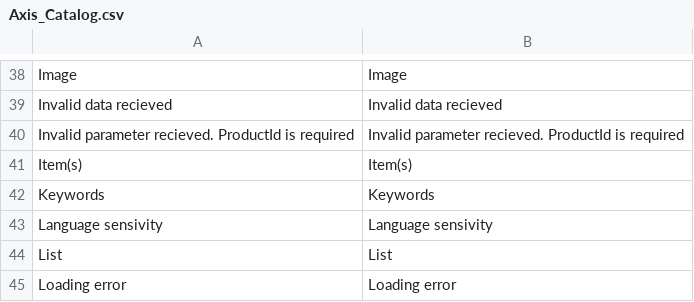
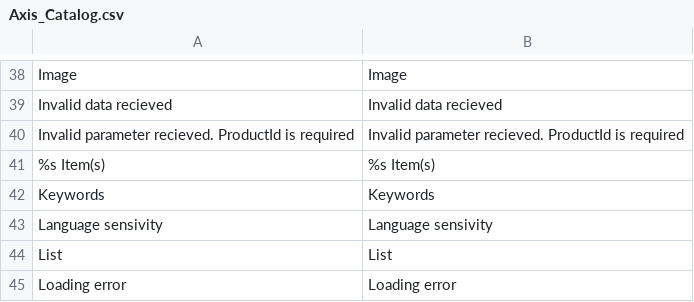
Before and after one commit to axis/axiscommerce, a CSV file: app/locale/en_US/Axis_Catalog.csv, drawn as a sheet; only a part is shown, gaps mark what is left out.

Commit message:
Update app/locale/en_US/Axis_Catalog.csv

```diff
--- a/app/locale/en_US/Axis_Catalog.csv
+++ b/app/locale/en_US/Axis_Catalog.csv
@@ -40,3 +40,3 @@
 "Invalid parameter recieved. ProductId is required","Invalid parameter recieved. ProductId is required"
-"Item(s)","Item(s)"
+"%s Item(s)","%s Item(s)"
 "Keywords","Keywords"
```
